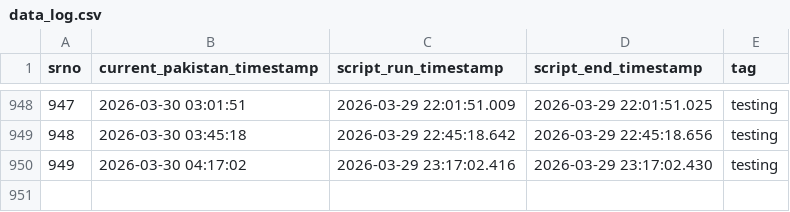
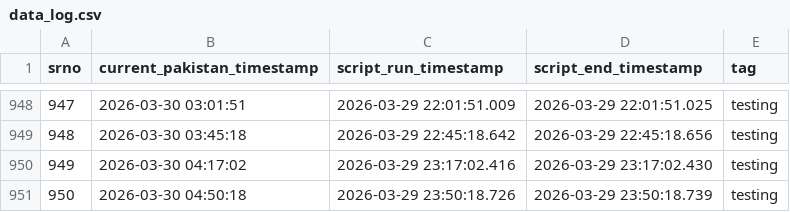
Before and after one commit to shsangi/triggers, a CSV file: data_log.csv, drawn as a sheet; only a part is shown, gaps mark what is left out.

```diff
--- a/data_log.csv
+++ b/data_log.csv
@@ -950 +950,2 @@ srno,current_pakistan_timestamp,script_run_timestamp,script_end_timestamp,tag
 949,2026-03-30 04:17:02,2026-03-29 23:17:02.416,2026-03-29 23:17:02.430,testing
+950,2026-03-30 04:50:18,2026-03-29 23:50:18.726,2026-03-29 23:50:18.739,testing
```
Also changed, not shown: 1 other file.
